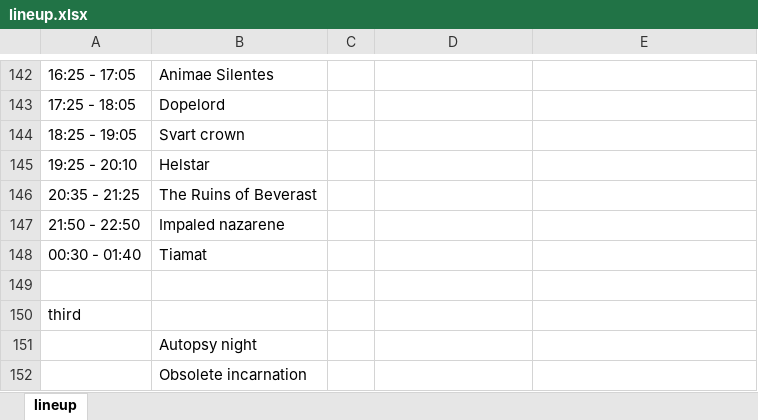
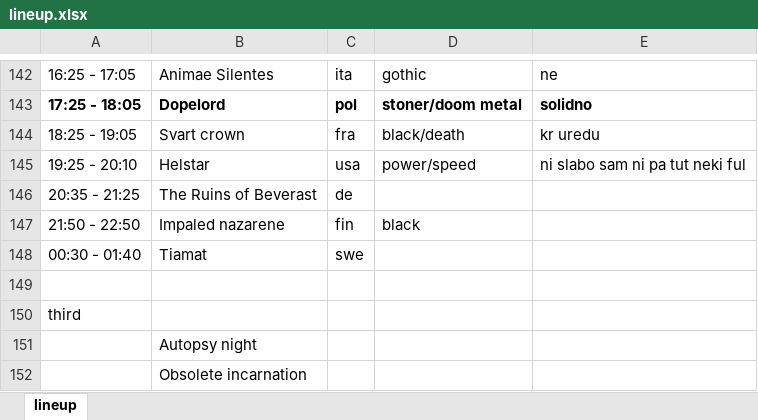
Before and after one commit to JSubelj/metaldays_scaper, an Excel workbook: lineup.xlsx, sheet lineup, drawn as a sheet; only a part is shown, gaps mark what is left out; values as stored, in another font and other column widths than the file's, no borders; the diff covers the shown part only; the diff names each change by its address in the sheet, - before the commit and + after, or states it on an @@ line.

```diff
--- a/lineup.xlsx (sheet lineup)
+++ b/lineup.xlsx (sheet lineup)
-C142: (empty)
+C142: ita
-D142: (empty)
+D142: gothic
-E142: (empty)
+E142: ne
-A143:B143 bold: off
+A143:B143 bold: on
-C143: (empty)
+C143: pol
-D143: (empty)
+D143: stoner/doom metal
-E143: (empty)
+E143: solidno
-C144: (empty)
+C144: fra
-D144: (empty)
+D144: black/death
-E144: (empty)
+E144: kr uredu
-C145: (empty)
+C145: usa
-D145: (empty)
+D145: power/speed
-E145: (empty)
+E145: ni slabo sam ni pa tut neki ful
-C146: (empty)
+C146: de
-C147: (empty)
+C147: fin
-D147: (empty)
+D147: black
-C148: (empty)
+C148: swe
```
Also changed, not shown: 58 edited cells and cell formats elsewhere in this sheet.
